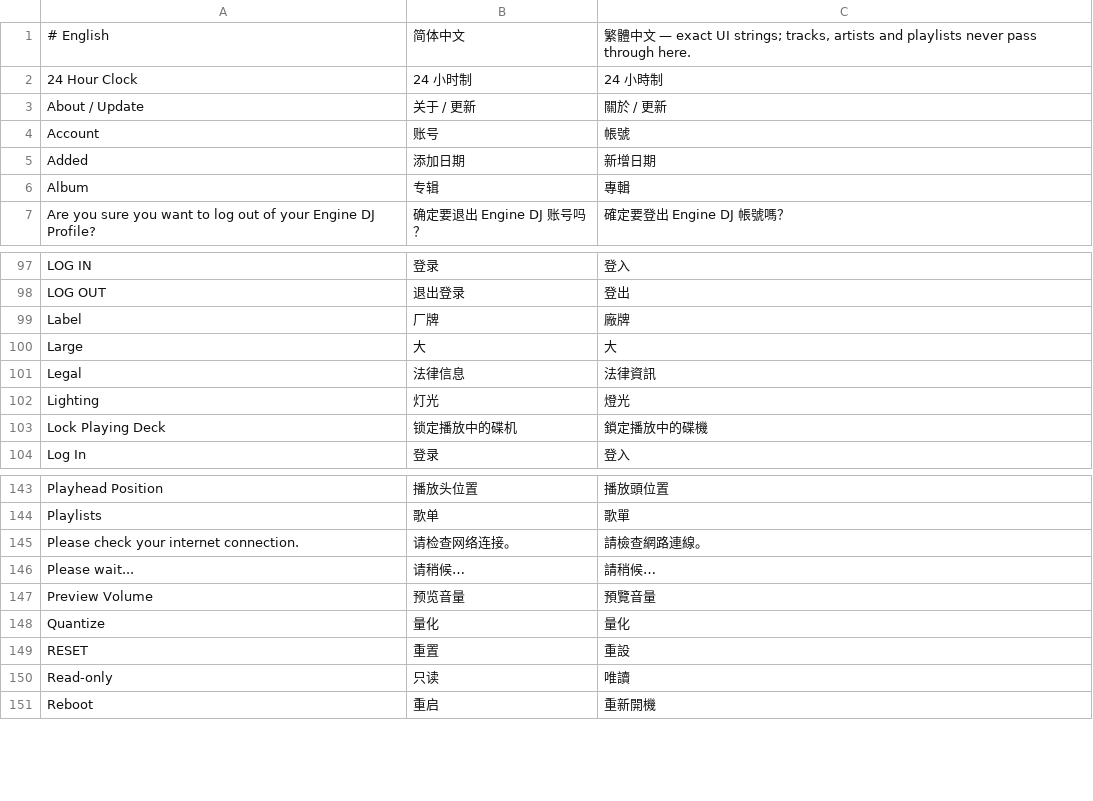
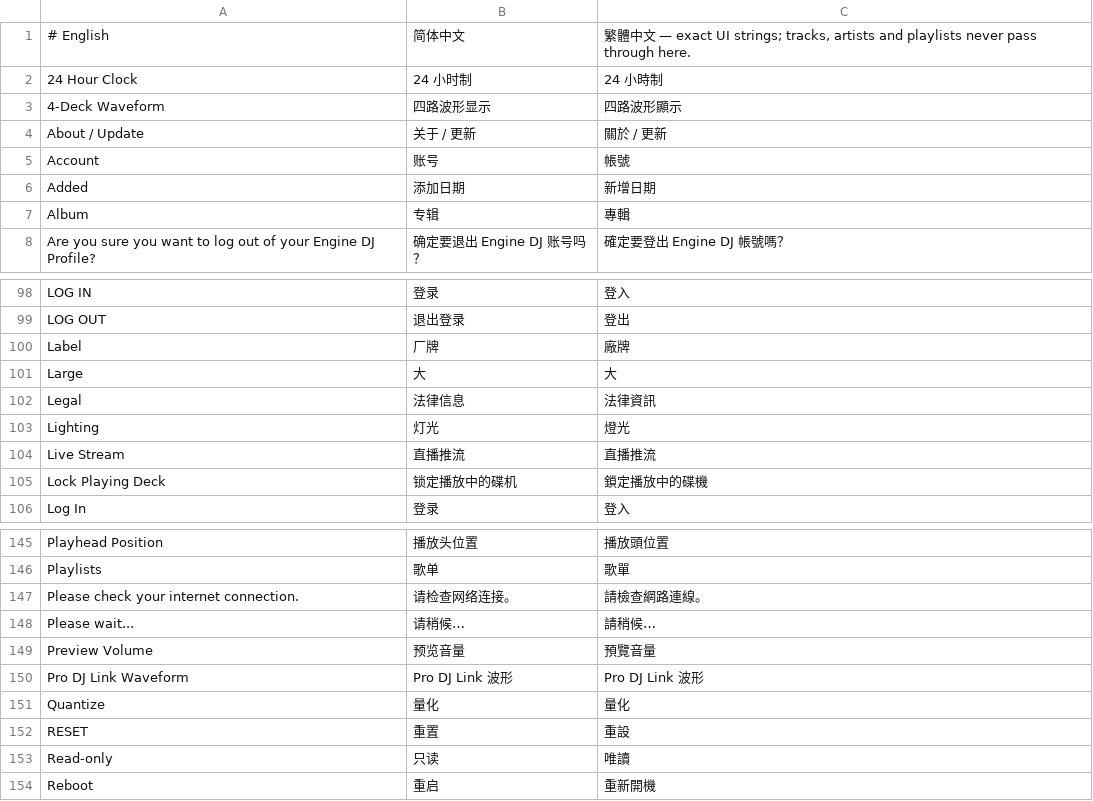
Before and after one commit to Cd1s/EngineX-OS, a TSV file: tools/ui-mod/i18n.tsv, drawn as a sheet; only a part is shown, gaps mark what is left out; the diff names each change by its address in the sheet, - before the commit and + after, or states it on an @@ line.

Commit message:
feat(ui): wire WebUI and implement QML UI packs for 4-deck, live broadcast, and Pro DJ Link (#49, #50, #51)

```diff
--- a/tools/ui-mod/i18n.tsv
+++ b/tools/ui-mod/i18n.tsv
+row 3: 4-Deck Waveform | 四路波形显示 | 四路波形顯示
+row 104: Live Stream | 直播推流 | 直播推流
+row 150: Pro DJ Link Waveform | Pro DJ Link 波形 | Pro DJ Link 波形
```
Also changed, not shown: 8 other files.
